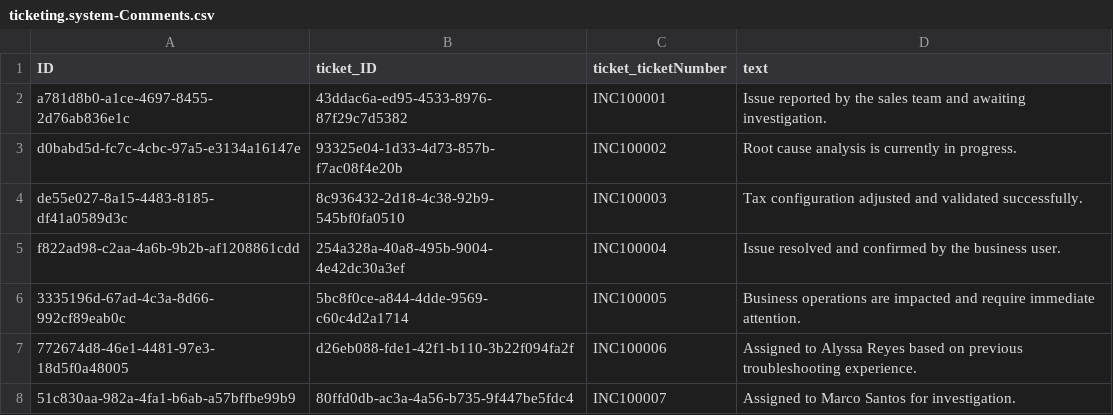
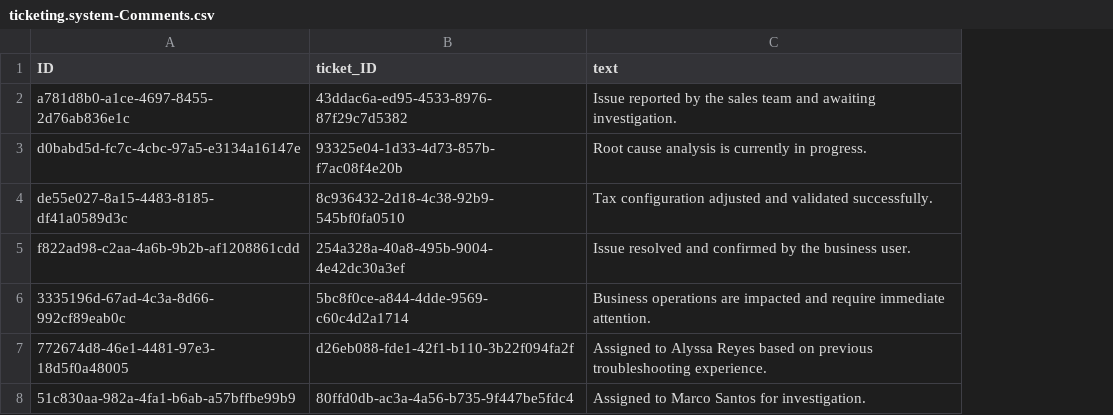
Before and after one commit to nebiacn/fy26-q4-btpcapbootcamp-exercise1-ticketing-system, a CSV file: db/data/ticketing.system-Comments.csv, drawn as a sheet; the diff names each change by its address in the sheet, - before the commit and + after, or states it on an @@ line.

Commit message:
adjusted data according to adjusted schema

```diff
--- a/db/data/ticketing.system-Comments.csv
+++ b/db/data/ticketing.system-Comments.csv
-column C (ticket_ticketNumber), rows 2-8: INC100001 | INC100002 | INC100003 | INC100004 | INC100005 | INC100006 | INC100007
```
